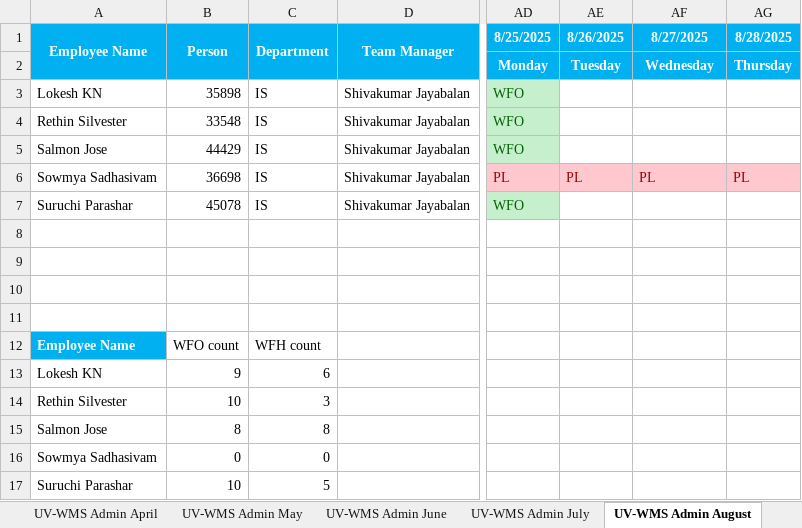
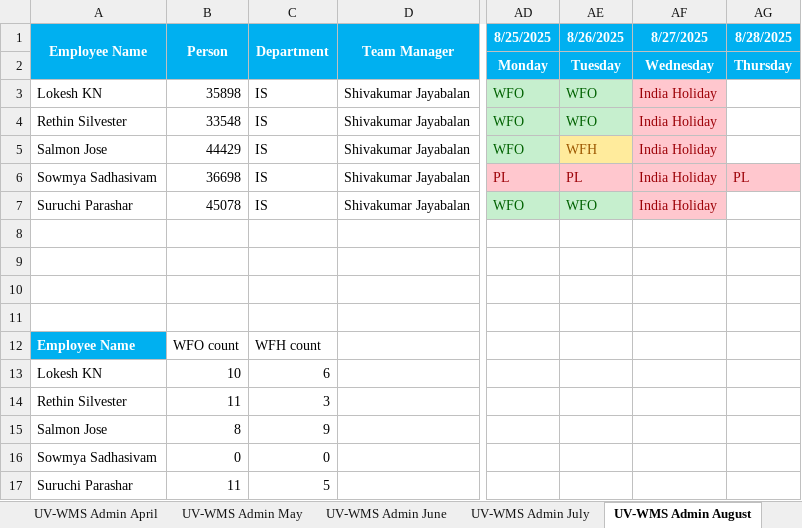
Before and after one commit to rethinsilvester/wfo-tracker, an Excel workbook: data/uv-wcs/App_Admin_UV-WCS.xlsx, sheet UV-WMS Admin August, drawn as a sheet; only a part is shown, gaps mark what is left out; values as stored, in another font and other column widths than the file's, no borders; conditional formats not drawn; the diff names each change by its address in the sheet, - before the commit and + after, or states it on an @@ line.

```diff
--- a/data/uv-wcs/App_Admin_UV-WCS.xlsx (sheet UV-WMS Admin August)
+++ b/data/uv-wcs/App_Admin_UV-WCS.xlsx (sheet UV-WMS Admin August)
-AE3:AE4 (8/26/2025): (empty)
+AE3:AE4 (8/26/2025): WFO
-AE3:AE4 fill: none
+AE3:AE4 fill: #C6EFCE
-AF3:AF5 (8/27/2025): (empty)
+AF3:AF5 (8/27/2025): India Holiday
-AF3:AF5 fill: none
+AF3:AF5 fill: #FFC7CE
-AE5 (8/26/2025): (empty)
+AE5 (8/26/2025): WFH
-AE5 fill: none
+AE5 fill: #FFEB9C
-AF6 (8/27/2025): PL
+AF6 (8/27/2025): India Holiday
-AE7 (8/26/2025): (empty)
+AE7 (8/26/2025): WFO
-AE7 fill: none
+AE7 fill: #C6EFCE
-AF7 (8/27/2025): (empty)
+AF7 (8/27/2025): India Holiday
-AF7 fill: none
+AF7 fill: #FFC7CE
-B13 (Person): 9
+B13 (Person): 10
-B14 (Person): 10
+B14 (Person): 11
-C15 (Department): 8
+C15 (Department): 9
-B17 (Person): 10
+B17 (Person): 11
```
Also changed, not shown: 1 other file.
